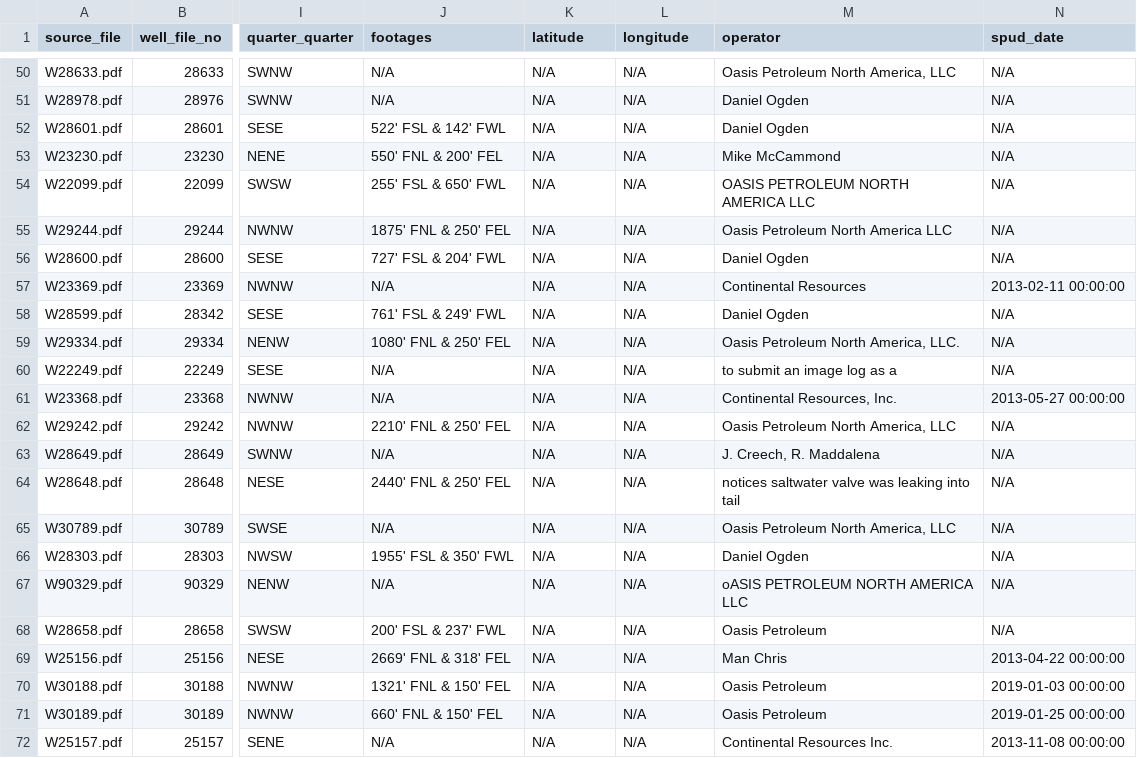
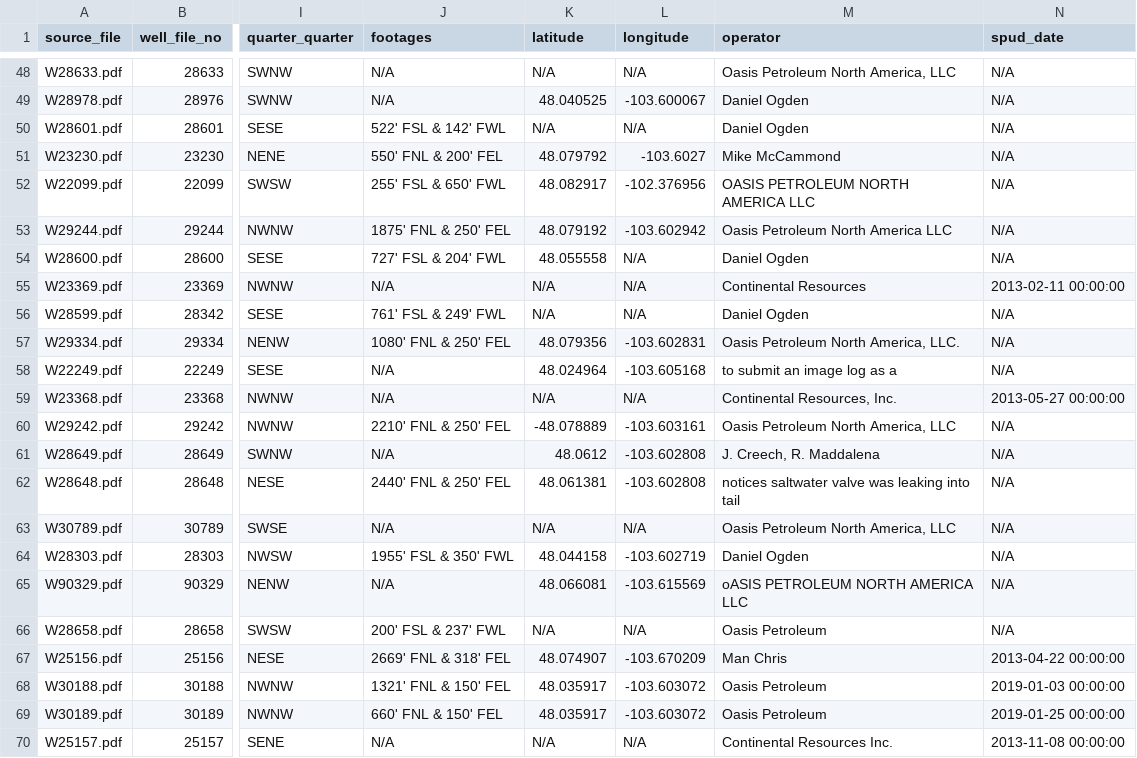
Before and after one commit to aadarsh-ghiya/Oil_Wells_Data_Wrangling, a CSV file: final_well_data_cleaned.csv, drawn as a sheet; only a part is shown, gaps mark what is left out; addresses are those after the commit; the diff covers the shown part only; the diff names each change by its address in the sheet, - before the commit and + after, or states it on an @@ line.

Commit message:
added preprocessing step to normalize latitude and longitude

```diff
--- a/final_well_data_cleaned.csv
+++ b/final_well_data_cleaned.csv
-K49 (latitude): N/A
+K49 (latitude): 48.040525
-L49 (longitude): N/A
+L49 (longitude): -103.600067
-K51 (latitude): N/A
+K51 (latitude): 48.079792
-L51 (longitude): N/A
+L51 (longitude): -103.6027
-K52 (latitude): N/A
+K52 (latitude): 48.082917
-L52 (longitude): N/A
+L52 (longitude): -102.376956
-K53 (latitude): N/A
+K53 (latitude): 48.079192
-L53 (longitude): N/A
+L53 (longitude): -103.602942
-K54 (latitude): N/A
+K54 (latitude): 48.055558
-K57 (latitude): N/A
+K57 (latitude): 48.079356
-L57 (longitude): N/A
+L57 (longitude): -103.602831
-K58 (latitude): N/A
+K58 (latitude): 48.024964
-L58 (longitude): N/A
+L58 (longitude): -103.605168
-K60 (latitude): N/A
+K60 (latitude): -48.078889
-L60 (longitude): N/A
+L60 (longitude): -103.603161
-K61 (latitude): N/A
+K61 (latitude): 48.0612
-L61:L62 (longitude): N/A
+L61:L62 (longitude): -103.602808
-K62 (latitude): N/A
+K62 (latitude): 48.061381
-K64 (latitude): N/A
+K64 (latitude): 48.044158
-L64 (longitude): N/A
+L64 (longitude): -103.602719
-K65 (latitude): N/A
+K65 (latitude): 48.066081
-L65 (longitude): N/A
+L65 (longitude): -103.615569
-K67 (latitude): N/A
+K67 (latitude): 48.074907
-L67 (longitude): N/A
+L67 (longitude): -103.670209
-K68:K69 (latitude): N/A
+K68:K69 (latitude): 48.035917
-L68:L69 (longitude): N/A
+L68:L69 (longitude): -103.603072
```
Also changed, not shown: 2 removed rows and 64 edited cells elsewhere in this file, final_well_data.csv, 1 other file.
